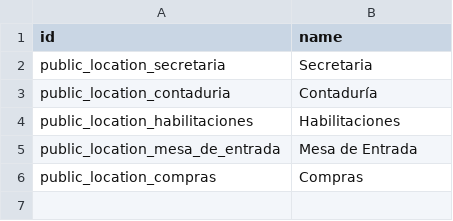
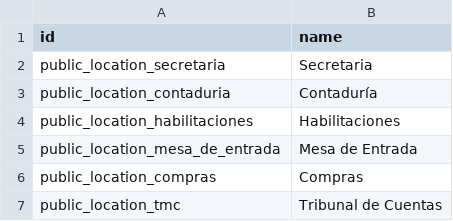
Before and after one commit to ingadhoc/odoo-public-administration, a CSV file: addons/sipreco_setup_data/demo/public_budget.location.csv, drawn as a sheet.

Commit message:
ADD Ubicación tribunal de cuentas

```diff
--- a/addons/sipreco_setup_data/demo/public_budget.location.csv
+++ b/addons/sipreco_setup_data/demo/public_budget.location.csv
@@ -6 +6,2 @@ public_location_mesa_de_entrada,Mesa de Entrada
 public_location_compras,Compras
+public_location_tmc,Tribunal de Cuentas
```
